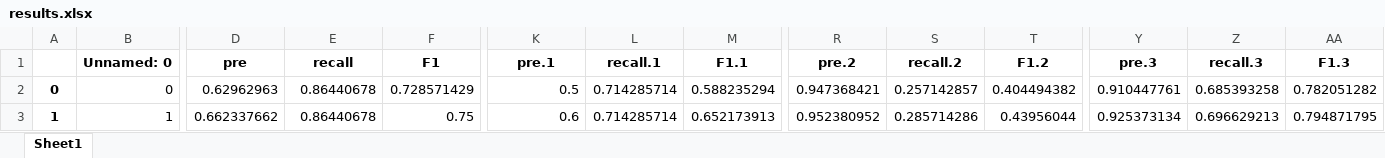
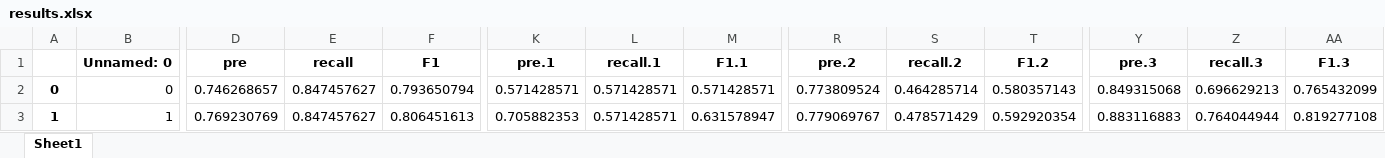
Before and after one commit to lab-v2/PyEDCR, an Excel workbook: figs/main_fine_vit_b_16_lr0.0001/results.xlsx, sheet Sheet1, drawn as a sheet; only a part is shown, gaps mark what is left out; values as stored, in another font and other column widths than the file's, no borders; the diff covers the shown part only; the diff names each change by its address in the sheet, - before the commit and + after, or states it on an @@ line.

```diff
--- a/figs/main_fine_vit_b_16_lr0.0001/results.xlsx (sheet Sheet1)
+++ b/figs/main_fine_vit_b_16_lr0.0001/results.xlsx (sheet Sheet1)
-D2 (pre): 0.62962963
+D2 (pre): 0.746268657
-E2:E3 (recall): 0.86440678
+E2:E3 (recall): 0.847457627
-F2 (F1): 0.728571429
+F2 (F1): 0.793650794
-K2 (pre.1): 0.5
+K2 (pre.1): 0.571428571
-L2:L3 (recall.1): 0.714285714
+L2:L3 (recall.1): 0.571428571
-M2 (F1.1): 0.588235294
+M2 (F1.1): 0.571428571
-R2 (pre.2): 0.947368421
+R2 (pre.2): 0.773809524
-S2 (recall.2): 0.257142857
+S2 (recall.2): 0.464285714
-T2 (F1.2): 0.404494382
+T2 (F1.2): 0.580357143
-Y2 (pre.3): 0.910447761
+Y2 (pre.3): 0.849315068
-Z2 (recall.3): 0.685393258
+Z2 (recall.3): 0.696629213
-AA2 (F1.3): 0.782051282
+AA2 (F1.3): 0.765432099
-D3 (pre): 0.662337662
+D3 (pre): 0.769230769
-F3 (F1): 0.75
+F3 (F1): 0.806451613
-K3 (pre.1): 0.6
+K3 (pre.1): 0.705882353
-M3 (F1.1): 0.652173913
+M3 (F1.1): 0.631578947
-R3 (pre.2): 0.952380952
+R3 (pre.2): 0.779069767
-S3 (recall.2): 0.285714286
+S3 (recall.2): 0.478571429
-T3 (F1.2): 0.43956044
+T3 (F1.2): 0.592920354
-Y3 (pre.3): 0.925373134
+Y3 (pre.3): 0.883116883
-Z3 (recall.3): 0.696629213
+Z3 (recall.3): 0.764044944
-AA3 (F1.3): 0.794871795
+AA3 (F1.3): 0.819277108
```
Also changed, not shown: 198 edited cells elsewhere in this sheet, figs/main_coarse_vit_b_16_lr0.0001/results.xlsx, 41 other files.
